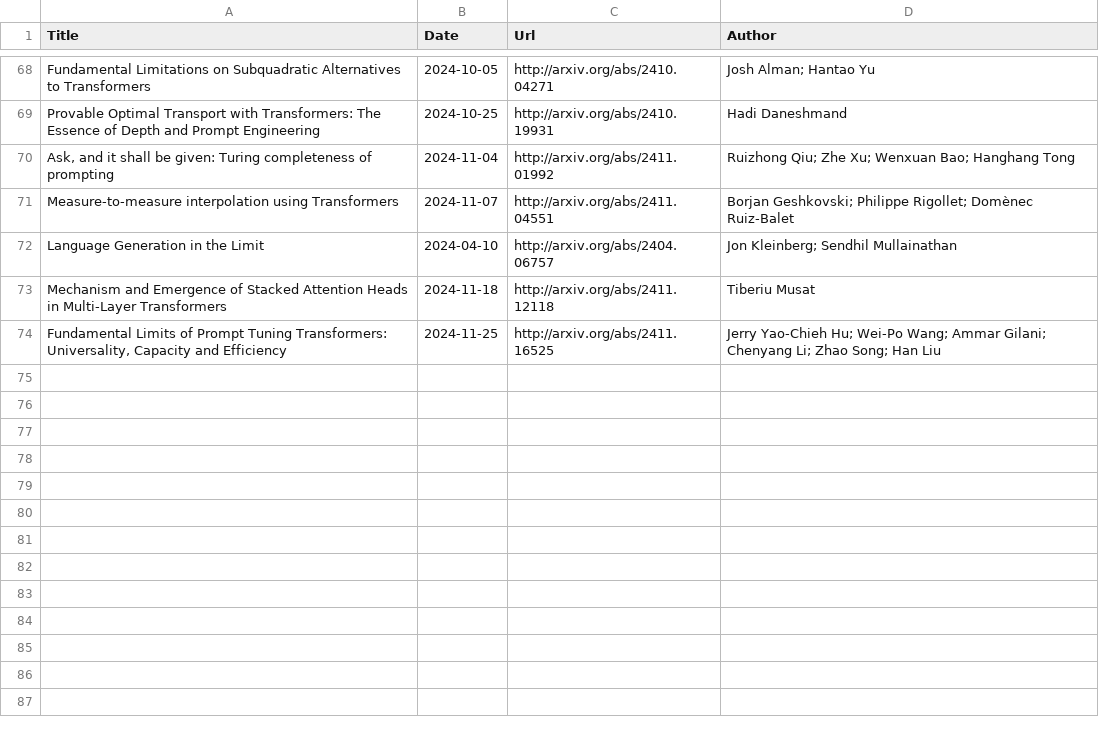
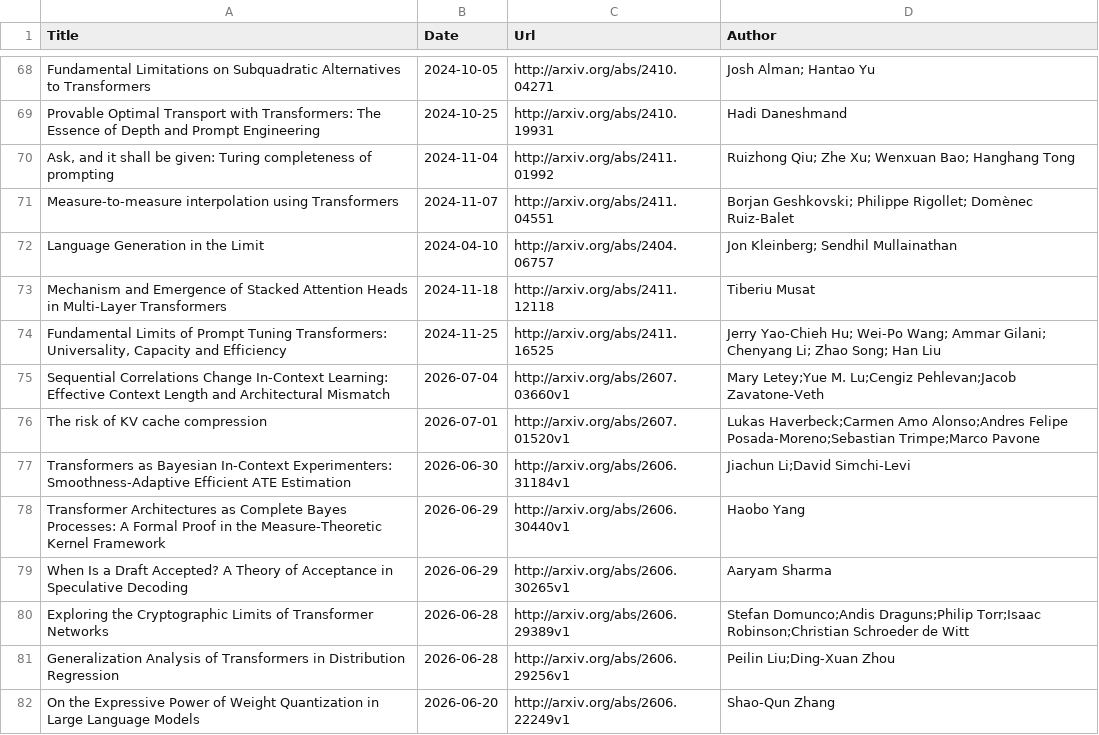
Before and after one commit to Furyton/awesome-language-model-analysis, a CSV file: papers/representational-capacity/what-can-transformer-do/papers.csv, drawn as a sheet; only a part is shown, gaps mark what is left out; the diff names each change by its address in the sheet, - before the commit and + after, or states it on an @@ line.

```diff
--- a/papers/representational-capacity/what-can-transformer-do/papers.csv
+++ b/papers/representational-capacity/what-can-transformer-do/papers.csv
+row 75: Sequential Correlations Change In-Context Learning: Effective Context Length and Architectural Mismatch | 2026-07-04 | http://arxiv.org/abs/2607.03660v1 | Mary Letey;Yue M. Lu;Cengiz Pehlevan;Jacob Zavatone-Veth
+row 76: The risk of KV cache compression | 2026-07-01 | http://arxiv.org/abs/2607.01520v1 | Lukas Haverbeck;Carmen Amo Alonso;Andres Felipe Posada-Moreno;Sebastian Trimpe;Marco Pavone
+row 77: Transformers as Bayesian In-Context Experimenters: Smoothness-Adaptive Efficient ATE Estimation | 2026-06-30 | http://arxiv.org/abs/2606.31184v1 | Jiachun Li;David Simchi-Levi
+row 78: Transformer Architectures as Complete Bayes Processes: A Formal Proof in the Measure-Theoretic Kernel Framework | 2026-06-29 | http://arxiv.org/abs/2606.30440v1 | Haobo Yang
+row 79: When Is a Draft Accepted? A Theory of Acceptance in Speculative Decoding | 2026-06-29 | http://arxiv.org/abs/2606.30265v1 | Aaryam Sharma
+row 80: Exploring the Cryptographic Limits of Transformer Networks | 2026-06-28 | http://arxiv.org/abs/2606.29389v1 | Stefan Domunco;Andis Draguns;Philip Torr;Isaac Robinson;Christian Schroeder de Witt
+row 81: Generalization Analysis of Transformers in Distribution Regression | 2026-06-28 | http://arxiv.org/abs/2606.29256v1 | Peilin Liu;Ding-Xuan Zhou
+row 82: On the Expressive Power of Weight Quantization in Large Language Models | 2026-06-20 | http://arxiv.org/abs/2606.22249v1 | Shao-Qun Zhang
```
Also changed, not shown: papers/mechanistic-engineering/papers.csv, papers/phenomena-of-interest/in-context-learning/papers.csv, 16 other files.
